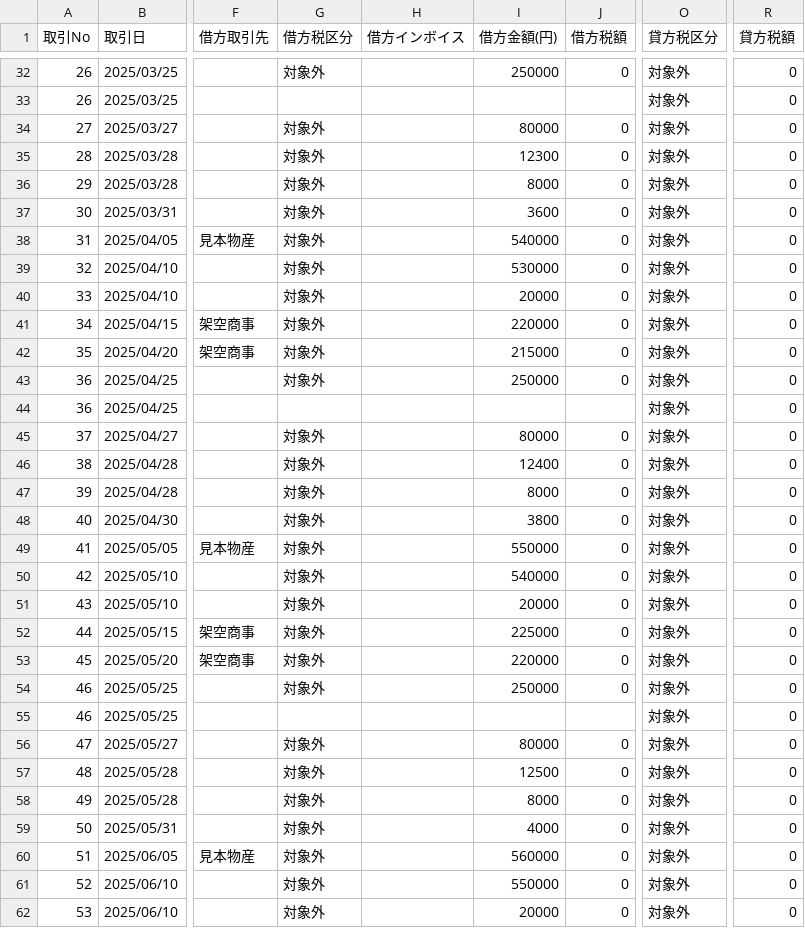
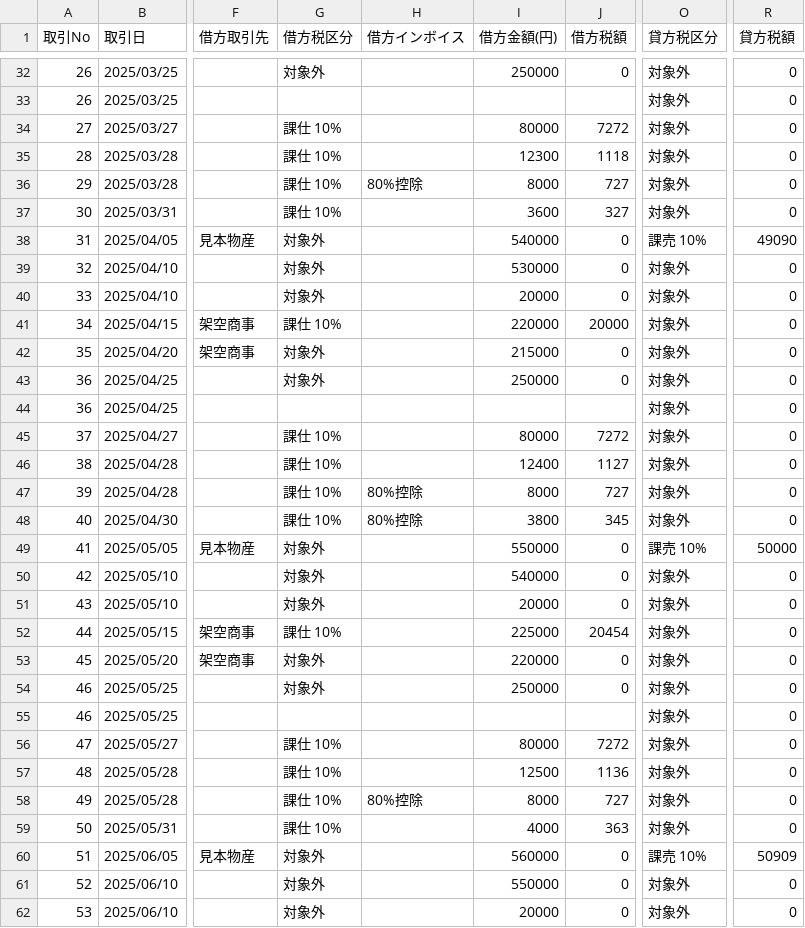
Before and after one commit to ma06tsu22gt-art/prev-ledger-viewer, a CSV file: sample-journal.csv, drawn as a sheet; only a part is shown, gaps mark what is left out; the diff covers the shown part only; the diff names each change by its address in the sheet, - before the commit and + after, or states it on an @@ line.

```diff
--- a/sample-journal.csv
+++ b/sample-journal.csv
-G34:G37 (借方税区分): 対象外
+G34:G37 (借方税区分): 課仕 10%
-J34 (借方税額): 0
+J34 (借方税額): 7272
-J35 (借方税額): 0
+J35 (借方税額): 1118
-H36 (借方インボイス): (empty)
+H36 (借方インボイス): 80%控除
-J36 (借方税額): 0
+J36 (借方税額): 727
-J37 (借方税額): 0
+J37 (借方税額): 327
-O38 (貸方税区分): 対象外
+O38 (貸方税区分): 課売 10%
-R38 (貸方税額): 0
+R38 (貸方税額): 49090
-G41 (借方税区分): 対象外
+G41 (借方税区分): 課仕 10%
-J41 (借方税額): 0
+J41 (借方税額): 20000
-G45:G48 (借方税区分): 対象外
+G45:G48 (借方税区分): 課仕 10%
-J45 (借方税額): 0
+J45 (借方税額): 7272
-J46 (借方税額): 0
+J46 (借方税額): 1127
-H47:H48 (借方インボイス): (empty)
+H47:H48 (借方インボイス): 80%控除
-J47 (借方税額): 0
+J47 (借方税額): 727
-J48 (借方税額): 0
+J48 (借方税額): 345
-O49 (貸方税区分): 対象外
+O49 (貸方税区分): 課売 10%
-R49 (貸方税額): 0
+R49 (貸方税額): 50000
-G52 (借方税区分): 対象外
+G52 (借方税区分): 課仕 10%
-J52 (借方税額): 0
+J52 (借方税額): 20454
-G56:G59 (借方税区分): 対象外
+G56:G59 (借方税区分): 課仕 10%
-J56 (借方税額): 0
+J56 (借方税額): 7272
-J57 (借方税額): 0
+J57 (借方税額): 1136
-H58 (借方インボイス): (empty)
+H58 (借方インボイス): 80%控除
-J58 (借方税額): 0
+J58 (借方税額): 727
-J59 (借方税額): 0
+J59 (借方税額): 363
-O60 (貸方税区分): 対象外
+O60 (貸方税区分): 課売 10%
-R60 (貸方税額): 0
+R60 (貸方税額): 50909
```
Also changed, not shown: 124 edited cells elsewhere in this file, 3 other files.
